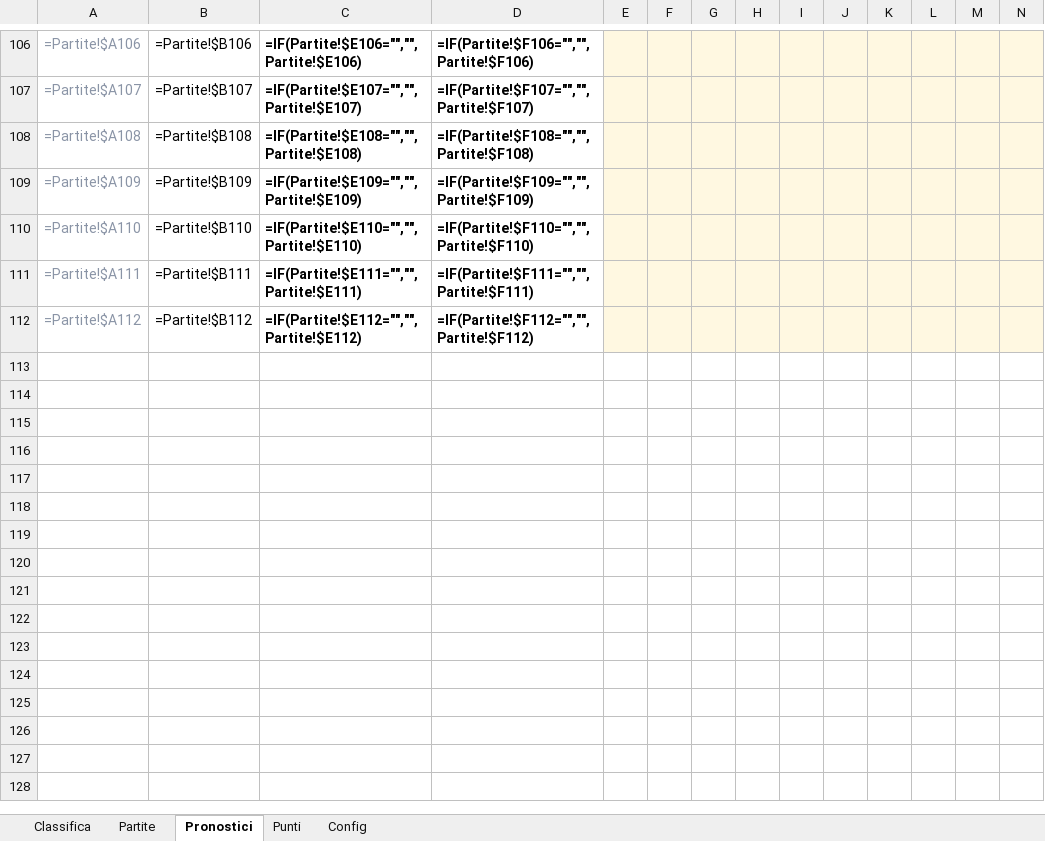
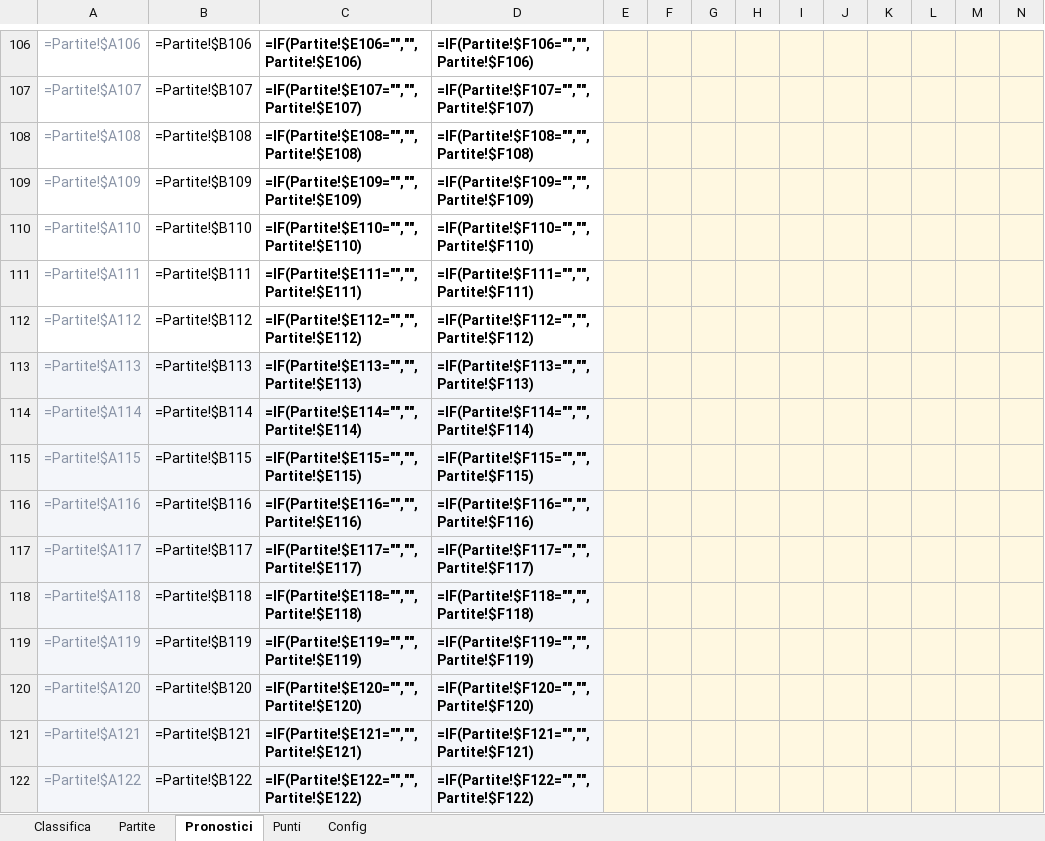
Before and after one commit to FedericoCimatti/ovalmo, an Excel workbook: docs/Trofeo_Ovalmo.xlsx, sheet Pronostici, drawn as a sheet; only a part is shown, gaps mark what is left out; values as stored, in another font and other column widths than the file's, no borders; formulas without a stored value are shown as written; rows hold the shown columns only; the diff names each change by its address in the sheet, - before the commit and + after, or states it on an @@ line.

```diff
--- a/docs/Trofeo_Ovalmo.xlsx (sheet Pronostici)
+++ b/docs/Trofeo_Ovalmo.xlsx (sheet Pronostici)
+row 113: =Partite!$A113 | =Partite!$B113 | =IF(Partite!$E113="","",Partite!$E113) | =IF(Partite!$F113="","",Partite!$F113)
+row 114: =Partite!$A114 | =Partite!$B114 | =IF(Partite!$E114="","",Partite!$E114) | =IF(Partite!$F114="","",Partite!$F114)
+row 115: =Partite!$A115 | =Partite!$B115 | =IF(Partite!$E115="","",Partite!$E115) | =IF(Partite!$F115="","",Partite!$F115)
+row 116: =Partite!$A116 | =Partite!$B116 | =IF(Partite!$E116="","",Partite!$E116) | =IF(Partite!$F116="","",Partite!$F116)
+row 117: =Partite!$A117 | =Partite!$B117 | =IF(Partite!$E117="","",Partite!$E117) | =IF(Partite!$F117="","",Partite!$F117)
+row 118: =Partite!$A118 | =Partite!$B118 | =IF(Partite!$E118="","",Partite!$E118) | =IF(Partite!$F118="","",Partite!$F118)
+row 119: =Partite!$A119 | =Partite!$B119 | =IF(Partite!$E119="","",Partite!$E119) | =IF(Partite!$F119="","",Partite!$F119)
+row 120: =Partite!$A120 | =Partite!$B120 | =IF(Partite!$E120="","",Partite!$E120) | =IF(Partite!$F120="","",Partite!$F120)
+row 121: =Partite!$A121 | =Partite!$B121 | =IF(Partite!$E121="","",Partite!$E121) | =IF(Partite!$F121="","",Partite!$F121)
+row 122: =Partite!$A122 | =Partite!$B122 | =IF(Partite!$E122="","",Partite!$E122) | =IF(Partite!$F122="","",Partite!$F122)
```
Also changed, not shown: sheet Classifica, sheet Punti, sheet Partite, charts or pictures, 3 other files.
